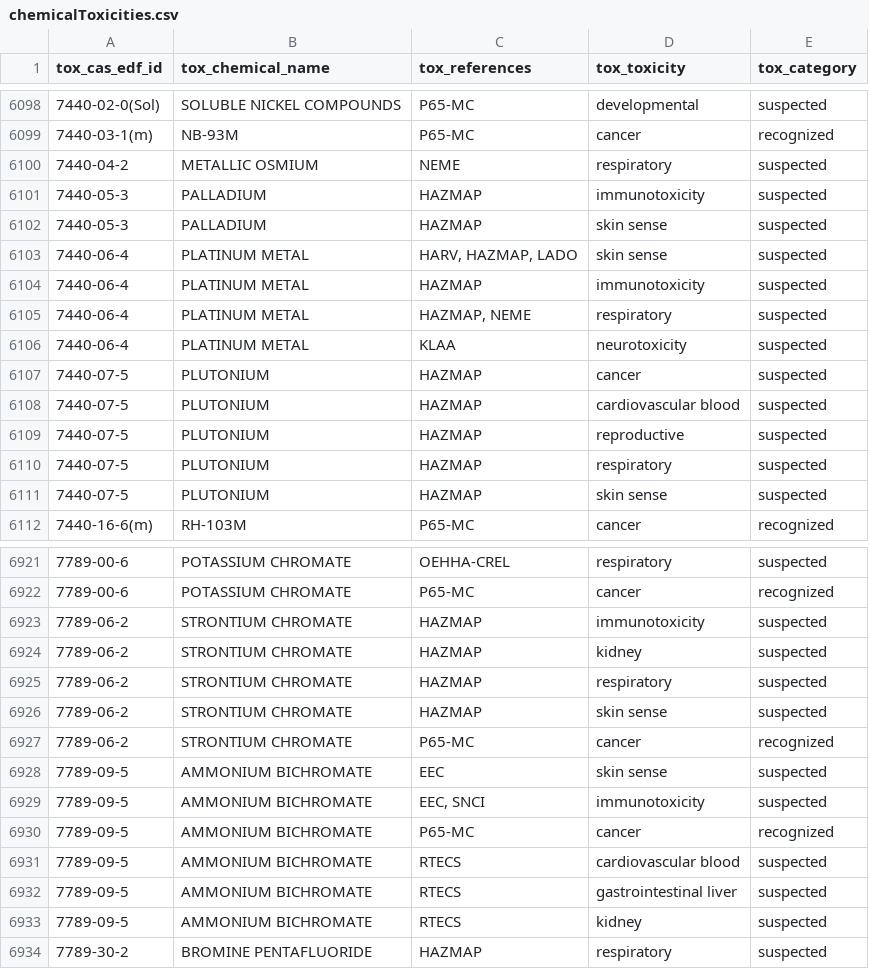
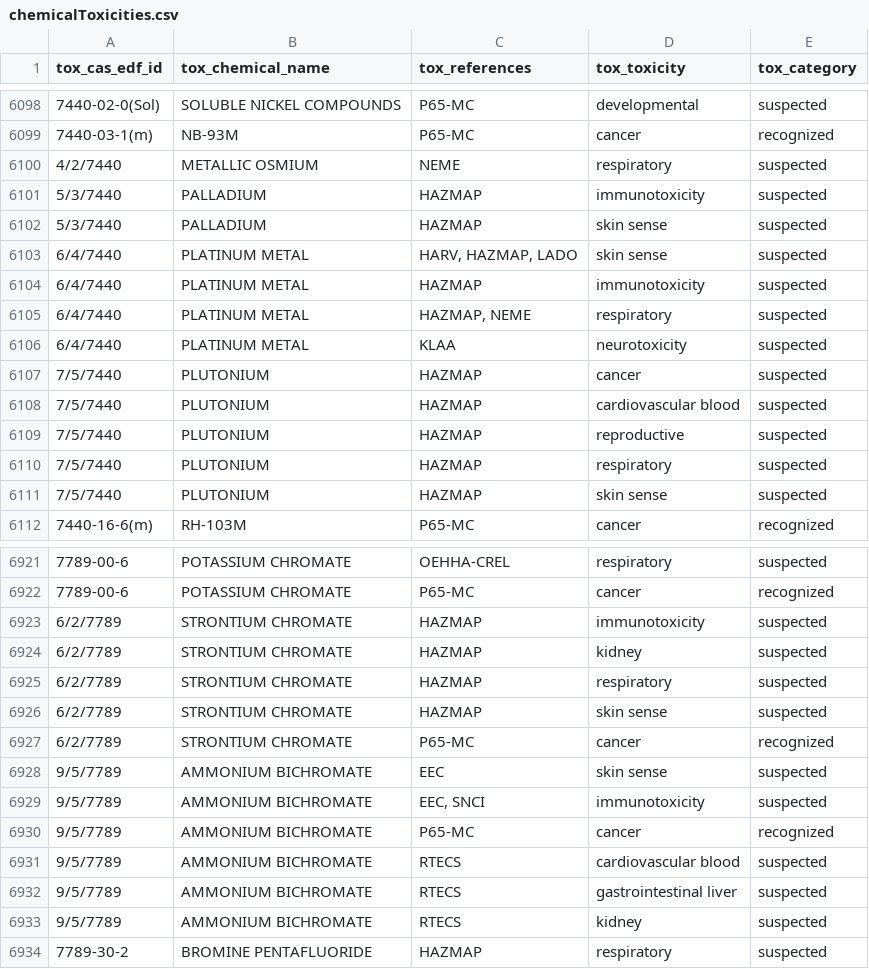
Before and after one commit to elfie42/fracking-research, a CSV file: data/chemicalToxicities.csv, drawn as a sheet; only a part is shown, gaps mark what is left out; the diff covers the shown part only; the diff names each change by its address in the sheet, - before the commit and + after, or states it on an @@ line.

Commit message:
update data processing code

```diff
--- a/data/chemicalToxicities.csv
+++ b/data/chemicalToxicities.csv
-A6100 (tox_cas_edf_id): 7440-04-2
+A6100 (tox_cas_edf_id): 4/2/7440
-A6101:A6102 (tox_cas_edf_id): 7440-05-3
+A6101:A6102 (tox_cas_edf_id): 5/3/7440
-A6103:A6106 (tox_cas_edf_id): 7440-06-4
+A6103:A6106 (tox_cas_edf_id): 6/4/7440
-A6107:A6111 (tox_cas_edf_id): 7440-07-5
+A6107:A6111 (tox_cas_edf_id): 7/5/7440
-A6923:A6927 (tox_cas_edf_id): 7789-06-2
+A6923:A6927 (tox_cas_edf_id): 6/2/7789
-A6928:A6933 (tox_cas_edf_id): 7789-09-5
+A6928:A6933 (tox_cas_edf_id): 9/5/7789
```
Also changed, not shown: 117 edited cells elsewhere in this file, 5 other files.
